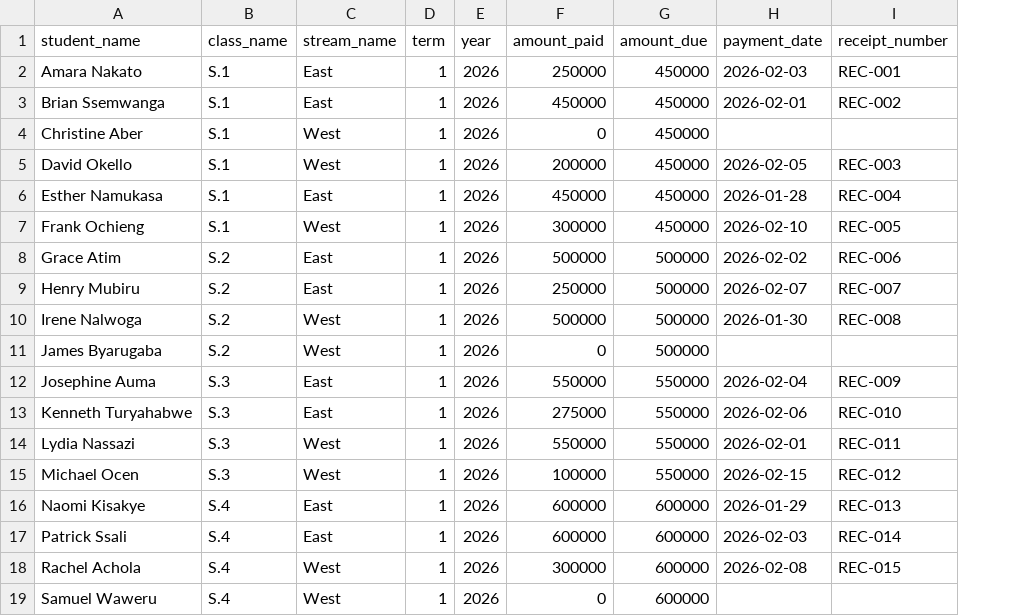
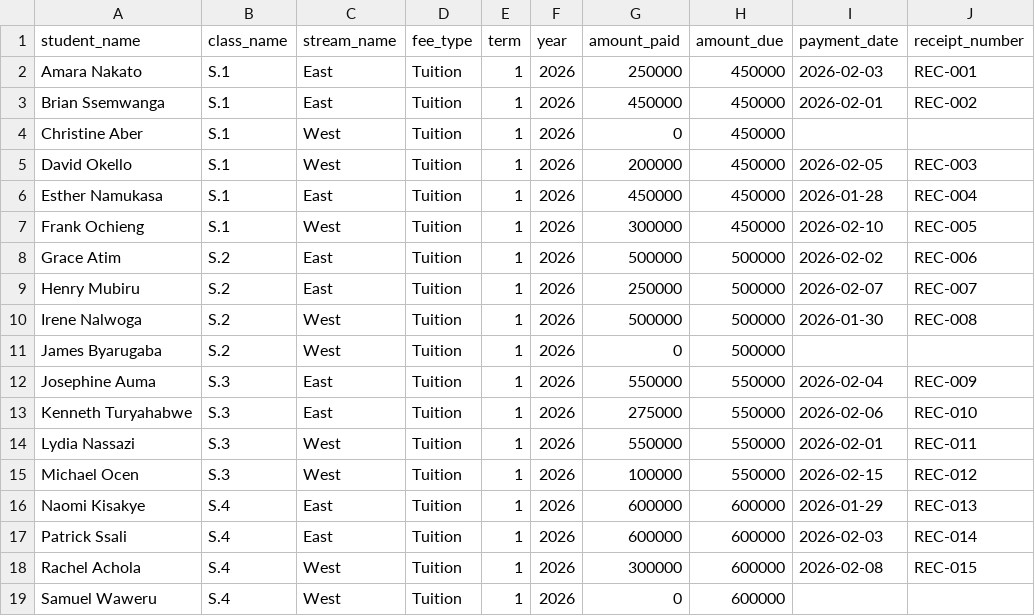
Before and after one commit to Raheem840/shule, a CSV file: public/templates/fee_payments_import_template.csv, drawn as a sheet; only a part is shown; the diff names each change by its address in the sheet, - before the commit and + after, or states it on an @@ line.

```diff
--- a/public/templates/fee_payments_import_template.csv
+++ b/public/templates/fee_payments_import_template.csv
+column D (fee_type), rows 2-19: all Tuition
```
Also changed, not shown: 4 other files.
